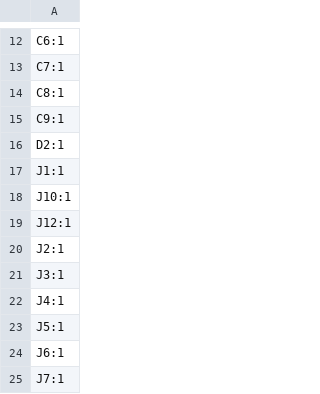
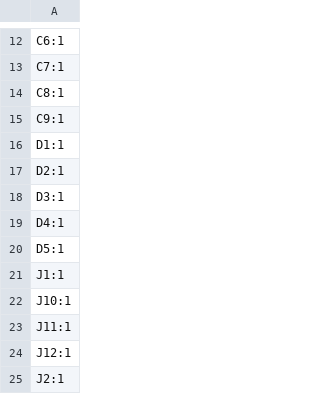
Before and after one commit to awesomeyooner/PSD-17, a CSV file: pcb/DRV8874-Devboard/production/designators.csv, drawn as a sheet; only a part is shown, gaps mark what is left out; the shorter side is filled out with more unchanged rows; the diff names each change by its address in the sheet, - before the commit and + after, or states it on an @@ line.

```diff
--- a/pcb/DRV8874-Devboard/production/designators.csv
+++ b/pcb/DRV8874-Devboard/production/designators.csv
+row 16: D1:1
+row 18: D3:1
+row 19: D4:1
+row 20: D5:1
+row 23: J11:1
```
Also changed, not shown: pcb/DRV8874-Devboard/production/bom.csv, pcb/DRV8874-Devboard/production/positions.csv, 16 other files.
